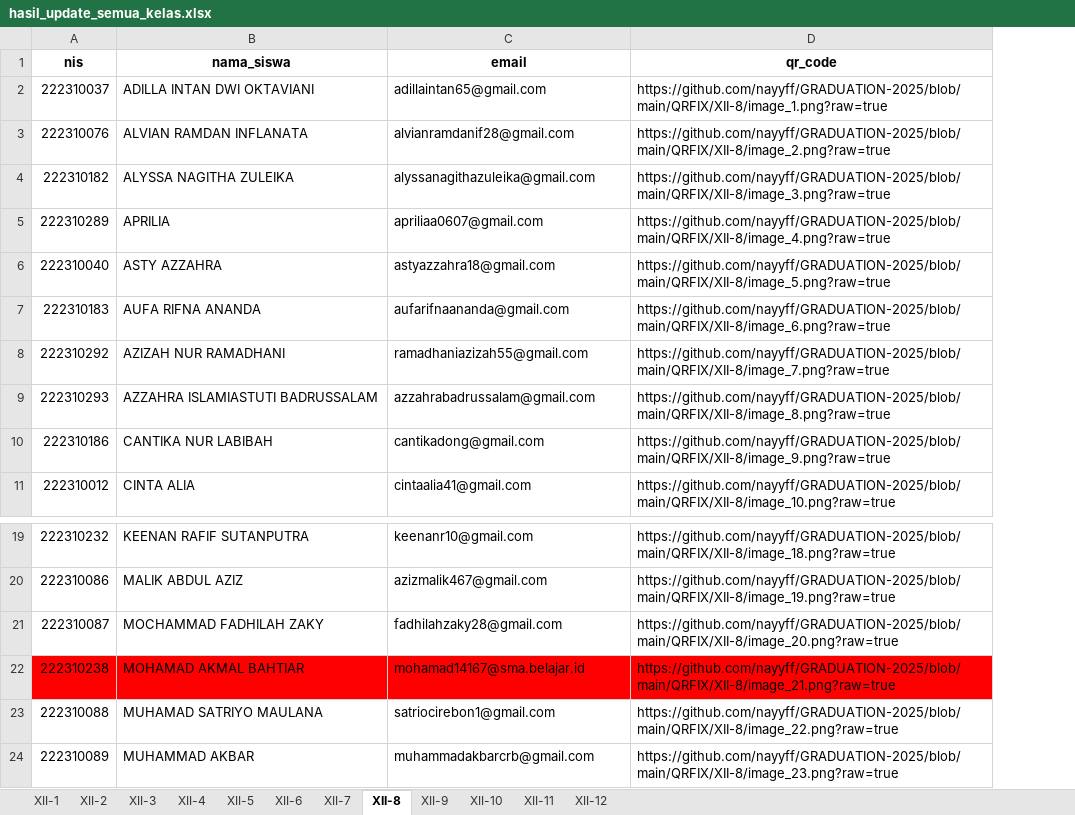
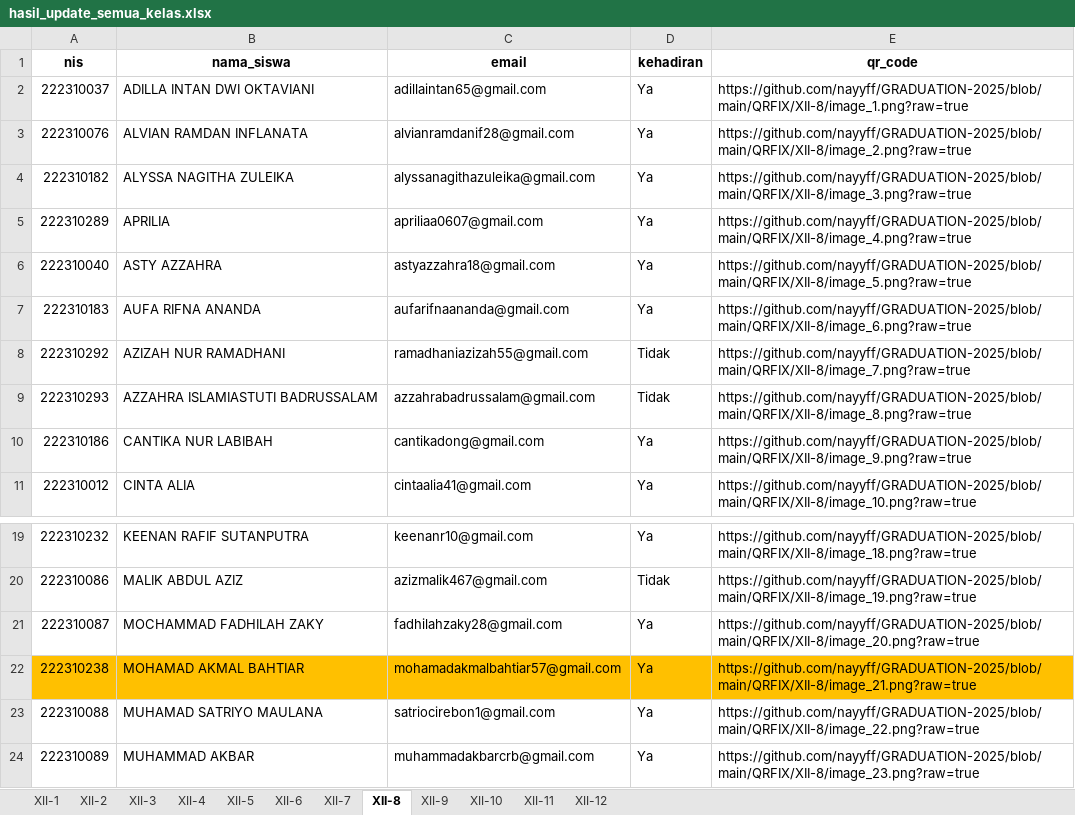
Before and after one commit to nayyff/fuzzy_email_match, an Excel workbook: output/hasil_update_semua_kelas.xlsx, sheet XII-8, drawn as a sheet; only a part is shown, gaps mark what is left out; values as stored, in another font and other column widths than the file's, no borders; addresses are those after the commit; the diff names each change by its address in the sheet, - before the commit and + after, or states it on an @@ line.

```diff
--- a/output/hasil_update_semua_kelas.xlsx (sheet XII-8)
+++ b/output/hasil_update_semua_kelas.xlsx (sheet XII-8)
+column D (kehadiran), rows 2-11: Ya | Ya | Ya | Ya | Ya | Ya | Tidak | Tidak | Ya | Ya; rows 19-24: Ya | Tidak | Ya | Ya | Ya | Ya
-A22:C22 fill: #FF0000
+A22:C22 fill: #FFC000
-C22 (email): mohamad14167@sma.belajar.id
+C22 (email): mohamadakmalbahtiar57@gmail.com
-E22 fill: #FF0000
+E22 fill: #FFC000
```
Also changed, not shown: sheet XII-4, sheet XII-5, sheet XII-2, sheet XII-10, sheet XII-7, sheet XII-1, 5 more sheets, data_email_benar.xlsx, output/daftar_tidak_cocok.xlsx, 1 other file.
